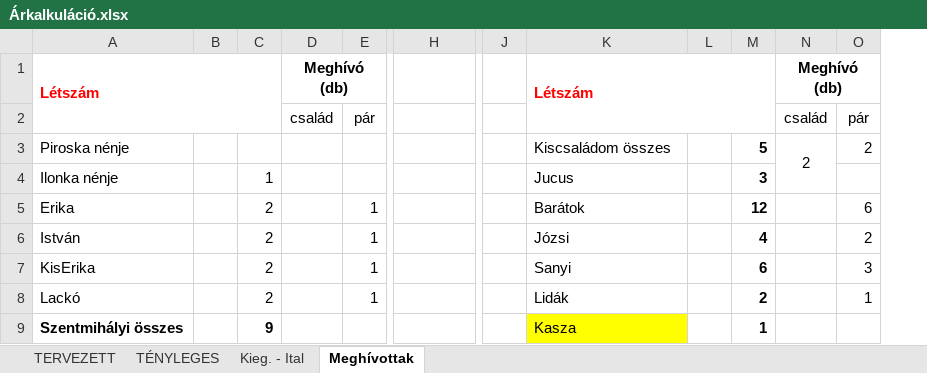
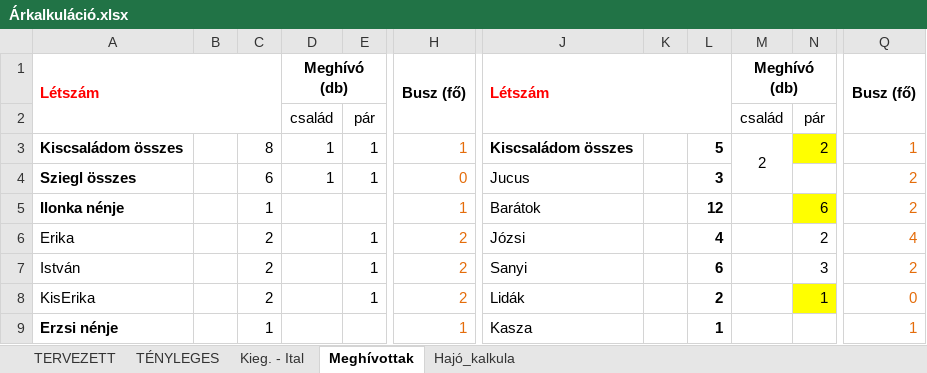
Before and after one commit to valentinbujdoso/-rkalk, an Excel workbook: Árkalkuláció.xlsx, sheet Meghívottak, drawn as a sheet; only a part is shown, gaps mark what is left out; values as stored, in another font and other column widths than the file's, no borders; removed rows and columns are numbered as before the commit, all else as after; rows hold the shown columns only; the diff covers the shown part only; the diff names each change by its address in the sheet, - before the commit and + after, or states it on an @@ line.

Commit message:
frissítés_0518

```diff
--- a/Árkalkuláció.xlsx (sheet Meghívottak)
+++ b/Árkalkuláció.xlsx (sheet Meghívottak)
+sheet tab: Hajó_kalkula
-column J, empty
-column L, empty
+column K, empty
+column Q, rows 1-3: Busz (fő) |  | 1; rows 5-8: 2 | 4 | 2 | 0
-H1: (empty)
+H1: Busz (fő)
+H1:H2 merged
-A3: Piroska nénje
+A3: Kiscsaládom összes
-A3 bold: off
+A3 bold: on
-C3: (empty)
+C3: 8
-D3: (empty)
+D3: 1
-E3: (empty)
+E3: 1
-H3: (empty)
+H3: 1
-J3 bold: off
+J3 bold: on
-N3:N4 merged
+M3:M4 merged
-N3 fill: none
+N3 fill: #FFFF00
+row 4: Sziegl összes |  | 6 | 1 | 1 | 0 | Jucus |  | 3 |  |  | 2
-A5 bold: off
+A5 bold: on
-H5: (empty)
+H5: 1
-J5: Jucus
+J5: Barátok
-L5: 3
+L5: 12
-N5: (empty)
+N5: 6
-N5 fill: none
+N5 fill: #FFFF00
-row 5: Erika |  | 2 |  | 1 |  |  | Barátok |  | 12 |  | 6
-A6: István
+A6: Erika
-H6:H8: (empty)
+H6:H8: 2
-A7: KisErika
+A7: István
-A8: Lackó
+A8: KisErika
-N8 fill: none
+N8 fill: #FFFF00
-row 9: Szentmihályi összes |  | 9 |  |  |  |  | Kasza |  | 1
+row 9: Erzsi nénje |  | 1 |  |  | 1 | Kasza |  | 1 |  |  | 1
```
Also changed, not shown: 16 added rows, 12 removed rows, 27 edited cells and cell formats elsewhere in this sheet, sheet TERVEZETT, sheet TÉNYLEGES, formulas that keep their value.
